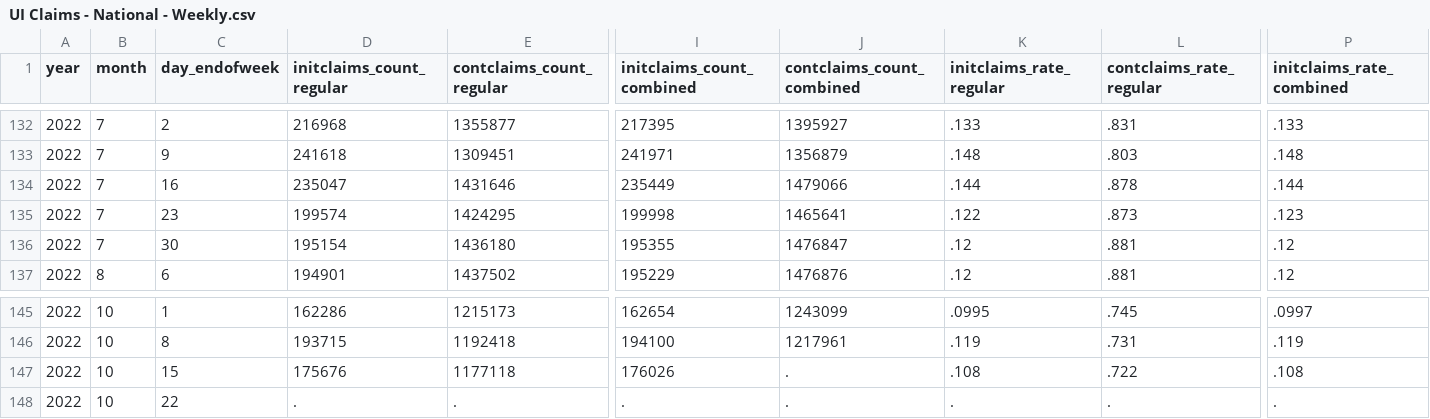
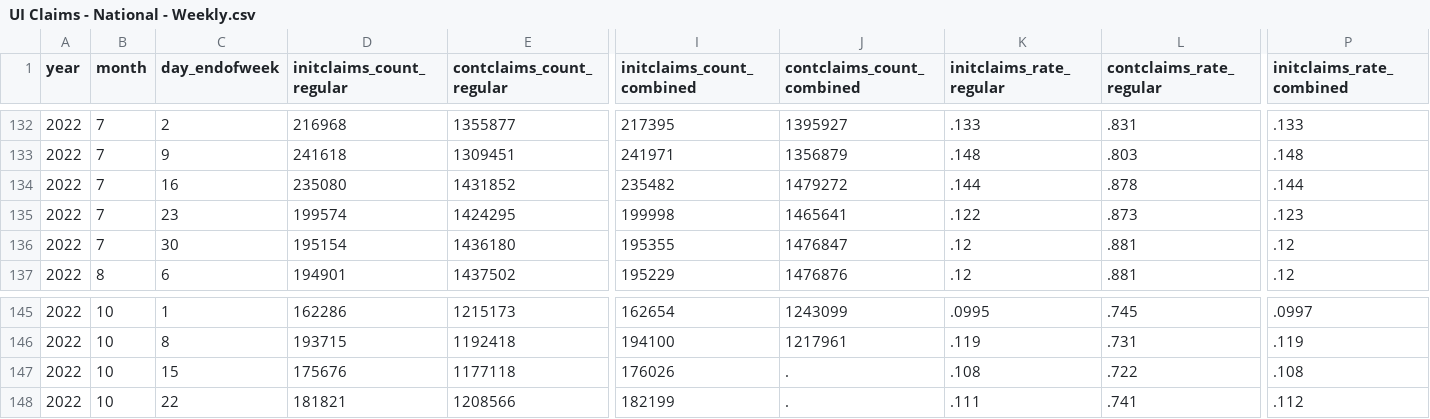
Before and after one commit to OpportunityInsights/EconomicTracker, a CSV file: data/UI Claims - National - Weekly.csv, drawn as a sheet; only a part is shown, gaps mark what is left out; the diff names each change by its address in the sheet, - before the commit and + after, or states it on an @@ line.

```diff
--- a/data/UI Claims - National - Weekly.csv
+++ b/data/UI Claims - National - Weekly.csv
-D134 (initclaims_count_regular): 235047
+D134 (initclaims_count_regular): 235080
-E134 (contclaims_count_regular): 1431646
+E134 (contclaims_count_regular): 1431852
-I134 (initclaims_count_combined): 235449
+I134 (initclaims_count_combined): 235482
-J134 (contclaims_count_combined): 1479066
+J134 (contclaims_count_combined): 1479272
-D148 (initclaims_count_regular): .
+D148 (initclaims_count_regular): 181821
-E148 (contclaims_count_regular): .
+E148 (contclaims_count_regular): 1208566
-I148 (initclaims_count_combined): .
+I148 (initclaims_count_combined): 182199
-K148 (initclaims_rate_regular): .
+K148 (initclaims_rate_regular): .111
-L148 (contclaims_rate_regular): .
+L148 (contclaims_rate_regular): .741
-P148 (initclaims_rate_combined): .
+P148 (initclaims_rate_combined): .112
```
Also changed, not shown: data/UI Claims - City - Weekly.csv, data/UI Claims - State - Weekly.csv, 1 other file.
